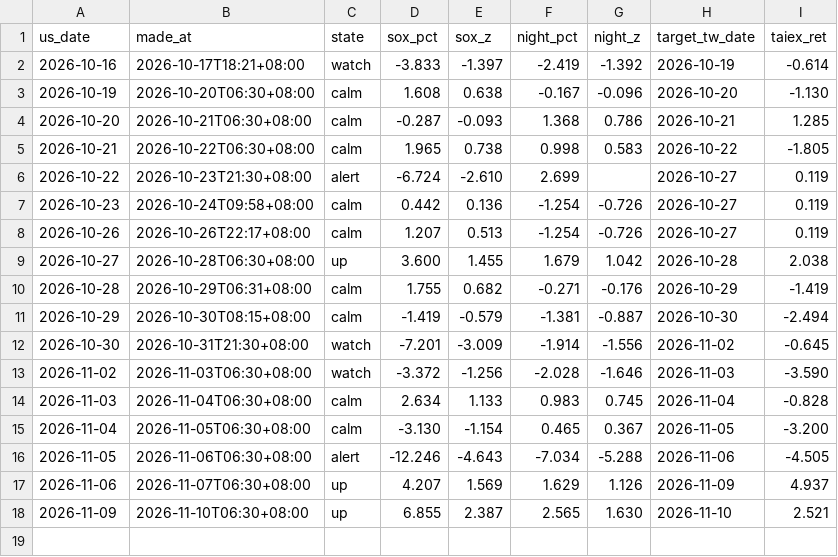
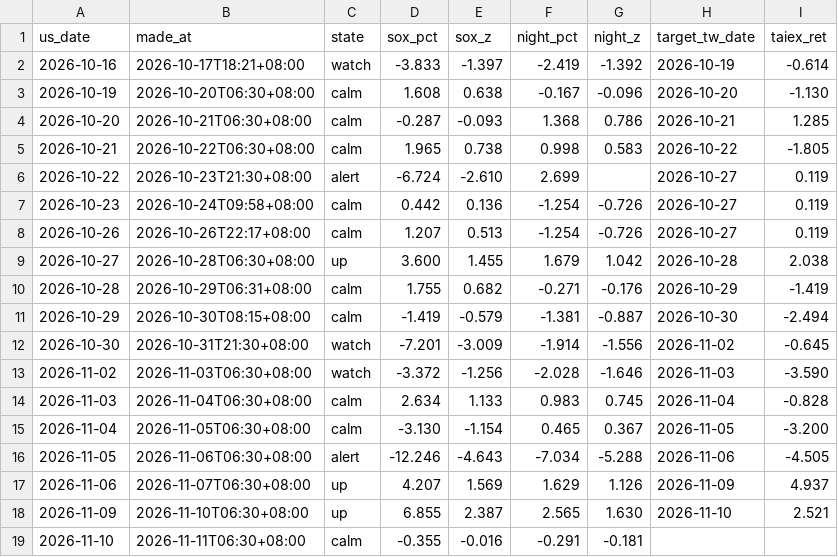
Before and after one commit to boboshow2025/Global-Markets-monitor, a CSV file: data/signal_log.csv, drawn as a sheet; the diff names each change by its address in the sheet, - before the commit and + after, or states it on an @@ line.

```diff
--- a/data/signal_log.csv
+++ b/data/signal_log.csv
+row 19: 2026-11-10 | 2026-11-11T06:30+08:00 | calm | -0.355 | -0.016 | -0.291 | -0.181
```
Also changed, not shown: 1 other file.
